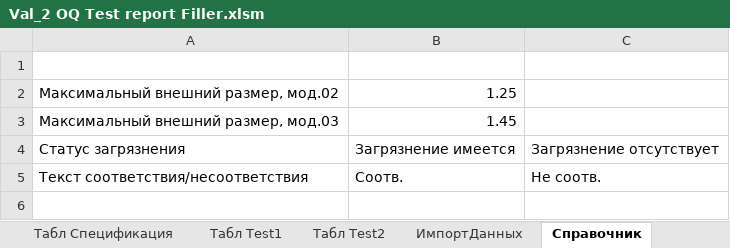
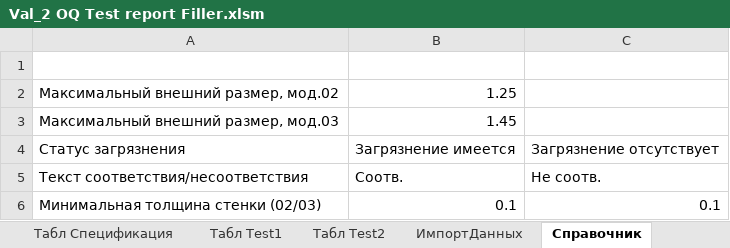
Before and after one commit to srovego/lzm-validation, an Excel workbook: 30_OQ/30_TestReports/Val_2 OQ Test report Filler.xlsm, sheet Справочник, drawn as a sheet; values as stored, in another font and other column widths than the file's, no borders; the diff names each change by its address in the sheet, - before the commit and + after, or states it on an @@ line.

```diff
--- a/30_OQ/30_TestReports/Val_2 OQ Test report Filler.xlsm (sheet Справочник)
+++ b/30_OQ/30_TestReports/Val_2 OQ Test report Filler.xlsm (sheet Справочник)
+row 6: Минимальная толщина стенки (02/03) | 0.1 | 0.1
```
Also changed, not shown: sheet Переменные, sheet ИмпортДанных, formulas that keep their value, 1 other file.
